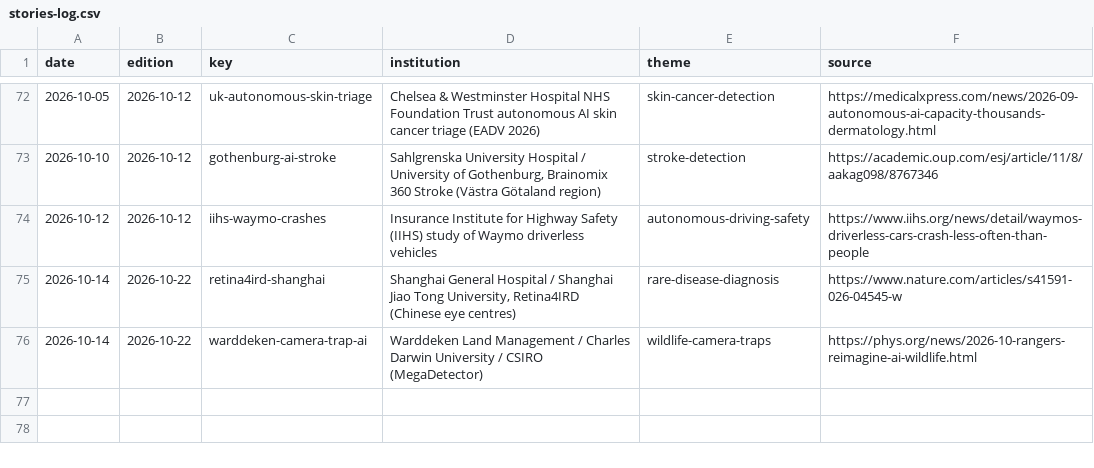
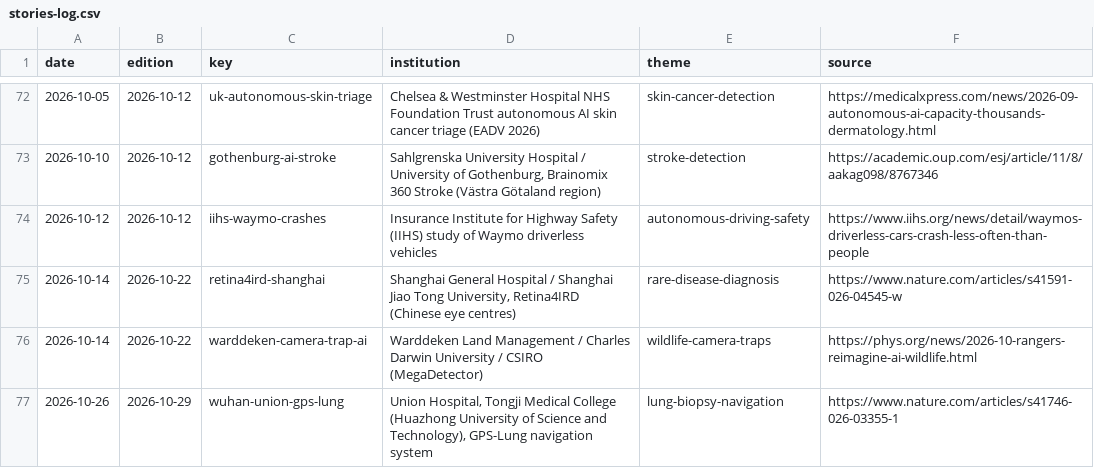
Before and after one commit to AviMaderer/AI-the-Good, a CSV file: data/stories-log.csv, drawn as a sheet; only a part is shown, gaps mark what is left out; the diff names each change by its address in the sheet, - before the commit and + after, or states it on an @@ line.

```diff
--- a/data/stories-log.csv
+++ b/data/stories-log.csv
+row 77: 2026-10-26 | 2026-10-29 | wuhan-union-gps-lung | Union Hospital, Tongji Medical College (Huazhong University of Science and Technology), GPS-Lung navigation system | lung-biopsy-navigation | https://www.nature.com/articles/s41746-026-03355-1
```
Also changed, not shown: data/rejects.csv, 3 other files.
